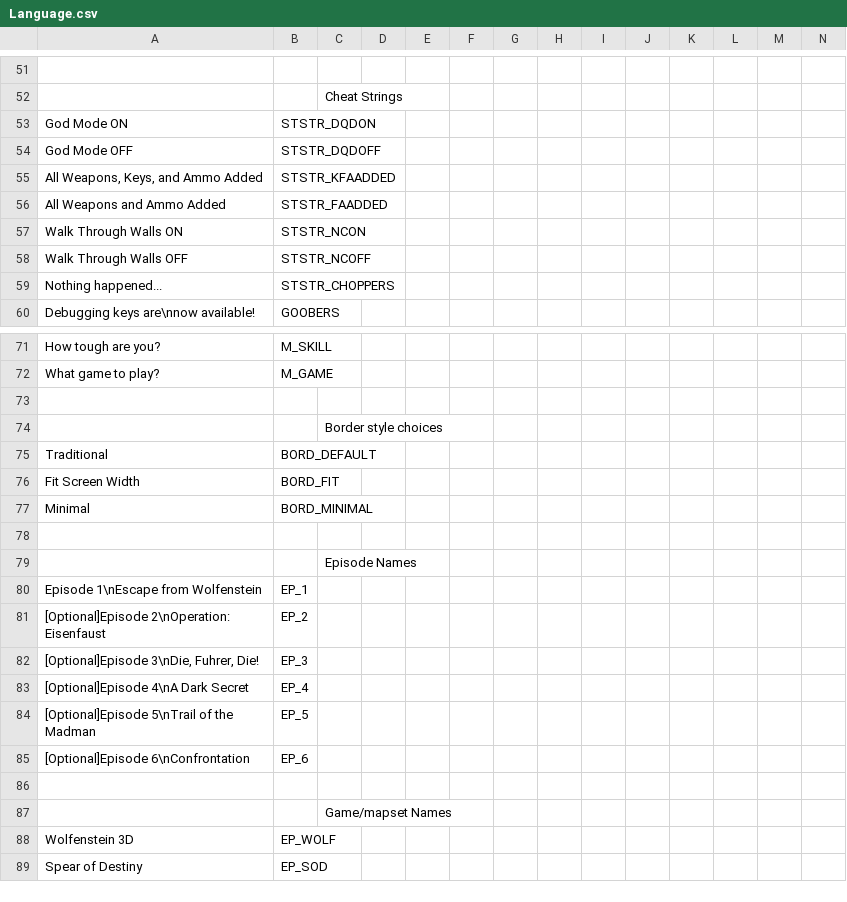
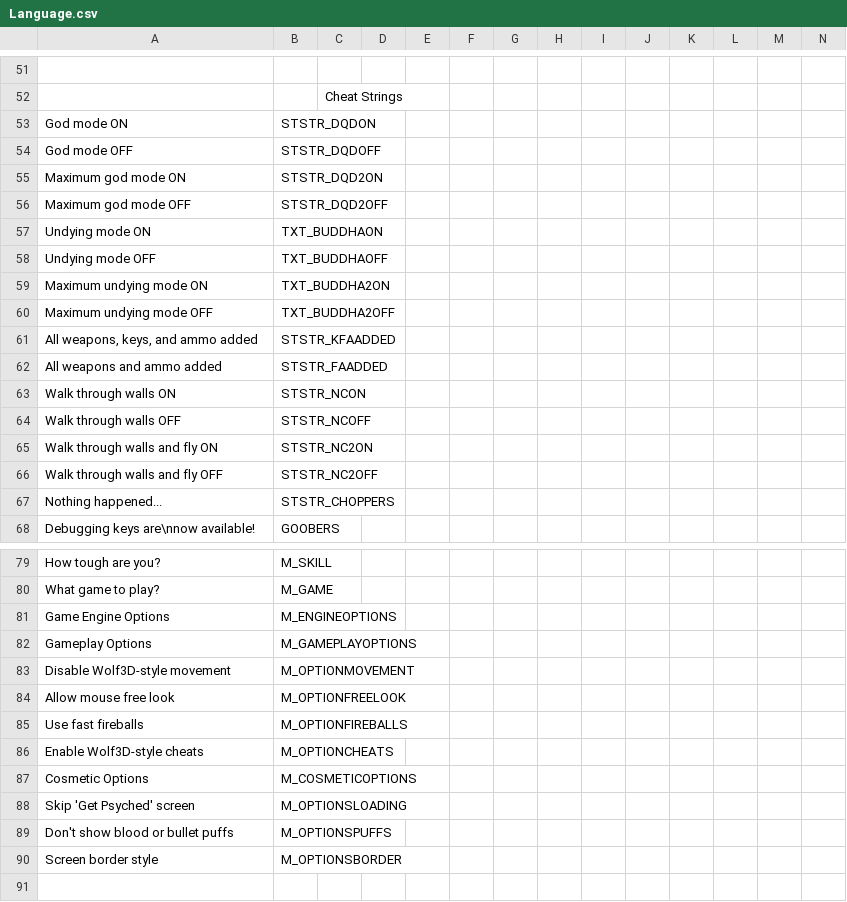
Before and after one commit to AFADoomer/Wolf3D-TC-3.0, a CSV file: Language.csv, drawn as a sheet; only a part is shown, gaps mark what is left out; the shorter side is filled out with more unchanged rows; addresses are those after the commit; rows hold the shown columns only; the diff covers the shown part only; the diff names each change by its address in the sheet, - before the commit and + after, or states it on an @@ line.

Commit message:
Menu strings
- Export some menu strings to LANGUAGE

```diff
--- a/Language.csv
+++ b/Language.csv
-A53: God Mode ON
+A53: God mode ON
-A54: God Mode OFF
+A54: God mode OFF
+row 55: Maximum god mode ON | STSTR_DQD2ON
+row 56: Maximum god mode OFF | STSTR_DQD2OFF
+row 57: Undying mode ON | TXT_BUDDHAON
+row 58: Undying mode OFF | TXT_BUDDHAOFF
+row 59: Maximum undying mode ON | TXT_BUDDHA2ON
+row 60: Maximum undying mode OFF | TXT_BUDDHA2OFF
-A61: All Weapons, Keys, and Ammo Added
+A61: All weapons, keys, and ammo added
-A62: All Weapons and Ammo Added
+A62: All weapons and ammo added
-A63: Walk Through Walls ON
+A63: Walk through walls ON
-A64: Walk Through Walls OFF
+A64: Walk through walls OFF
+row 65: Walk through walls and fly ON | STSTR_NC2ON
+row 66: Walk through walls and fly OFF | STSTR_NC2OFF
+row 81: Game Engine Options | M_ENGINEOPTIONS
+row 82: Gameplay Options | M_GAMEPLAYOPTIONS
+row 83: Disable Wolf3D-style movement | M_OPTIONMOVEMENT
+row 84: Allow mouse free look | M_OPTIONFREELOOK
+row 85: Use fast fireballs | M_OPTIONFIREBALLS
+row 86: Enable Wolf3D-style cheats | M_OPTIONCHEATS
+row 87: Cosmetic Options | M_COSMETICOPTIONS
+row 88: Skip 'Get Psyched' screen | M_OPTIONSLOADING
+row 89: Don't show blood or bullet puffs | M_OPTIONSPUFFS
+row 90: Screen border style | M_OPTIONSBORDER
```
Also changed, not shown: 2 added rows and 1 edited cell elsewhere in this file, 1 other file.
